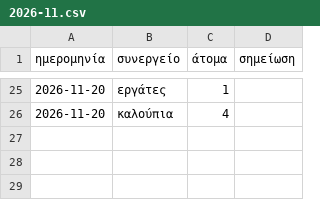
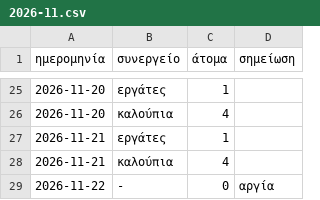
Before and after one commit to bonusticketsgr/konstantinoupoleos-12, a CSV file: μεροκάματα/2026-11.csv, drawn as a sheet; only a part is shown, gaps mark what is left out; the diff names each change by its address in the sheet, - before the commit and + after, or states it on an @@ line.

```diff
--- a/μεροκάματα/2026-11.csv
+++ b/μεροκάματα/2026-11.csv
+row 27: 2026-11-21 | εργάτες | 1
+row 28: 2026-11-21 | καλούπια | 4
+row 29: 2026-11-22 | - | 0 | αργία
```
